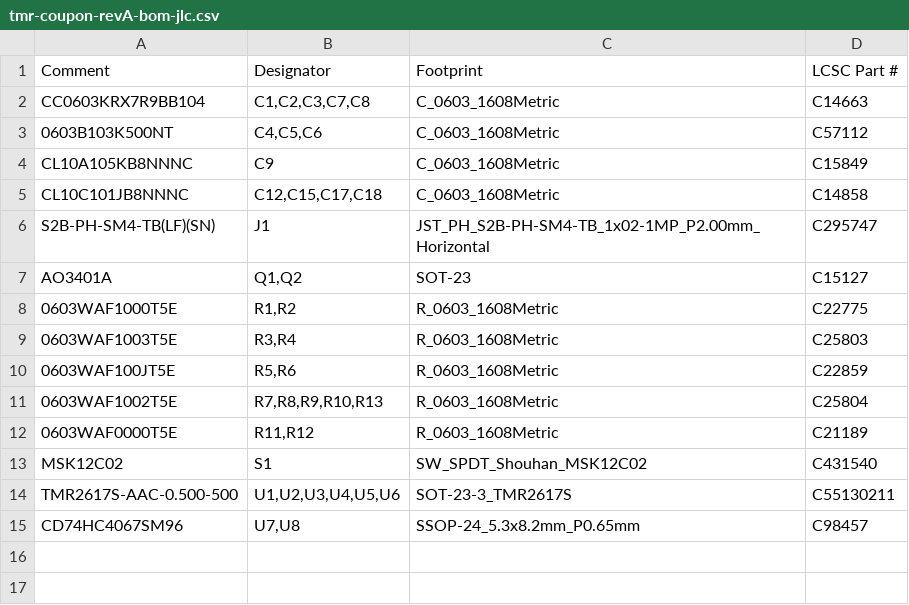
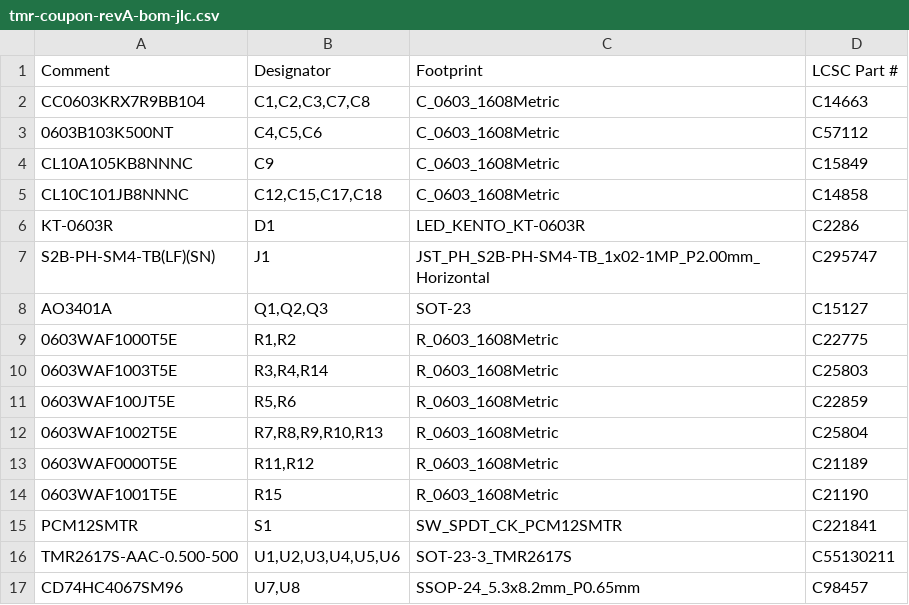
Before and after one commit to EDToaster/tapir, a CSV file: tmr-half/coupon/fab/tmr-coupon-revA-bom-jlc.csv, drawn as a sheet.

```diff
--- a/tmr-half/coupon/fab/tmr-coupon-revA-bom-jlc.csv
+++ b/tmr-half/coupon/fab/tmr-coupon-revA-bom-jlc.csv
@@ -5,6 +5,7 @@ CL10A105KB8NNNC,C9,C_0603_1608Metric,C15849
 CL10C101JB8NNNC,"C12,C15,C17,C18",C_0603_1608Metric,C14858
+KT-0603R,D1,LED_KENTO_KT-0603R,C2286
 S2B-PH-SM4-TB(LF)(SN),J1,JST_PH_S2B-PH-SM4-TB_1x02-1MP_P2.00mm_Horizontal,C295747
-AO3401A,"Q1,Q2",SOT-23,C15127
+AO3401A,"Q1,Q2,Q3",SOT-23,C15127
 0603WAF1000T5E,"R1,R2",R_0603_1608Metric,C22775
-0603WAF1003T5E,"R3,R4",R_0603_1608Metric,C25803
+0603WAF1003T5E,"R3,R4,R14",R_0603_1608Metric,C25803
 0603WAF100JT5E,"R5,R6",R_0603_1608Metric,C22859
@@ -12,3 +13,4 @@ AO3401A,"Q1,Q2",SOT-23,C15127
 0603WAF0000T5E,"R11,R12",R_0603_1608Metric,C21189
-MSK12C02,S1,SW_SPDT_Shouhan_MSK12C02,C431540
+0603WAF1001T5E,R15,R_0603_1608Metric,C21190
+PCM12SMTR,S1,SW_SPDT_CK_PCM12SMTR,C221841
 TMR2617S-AAC-0.500-500,"U1,U2,U3,U4,U5,U6",SOT-23-3_TMR2617S,C55130211
```
Also changed, not shown: tmr-half/coupon/bom.csv, tmr-half/coupon/fab/tmr-coupon-revA-cpl-jlc.csv, 48 other files.
